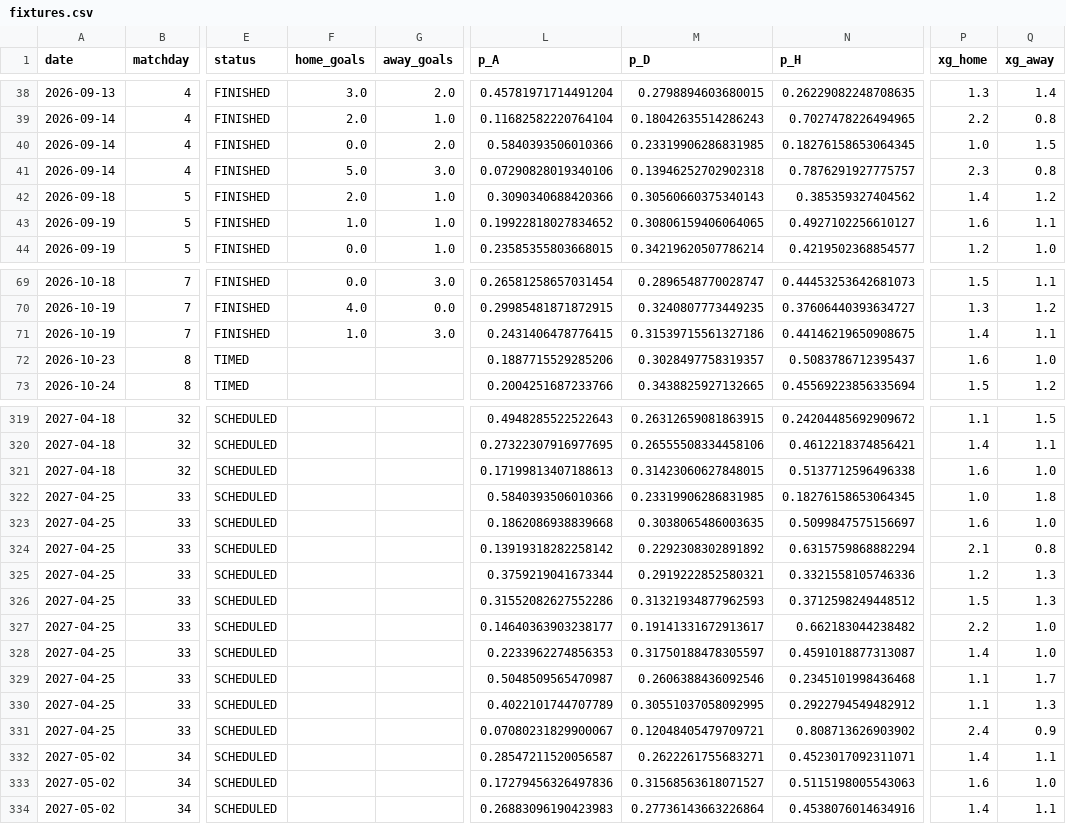
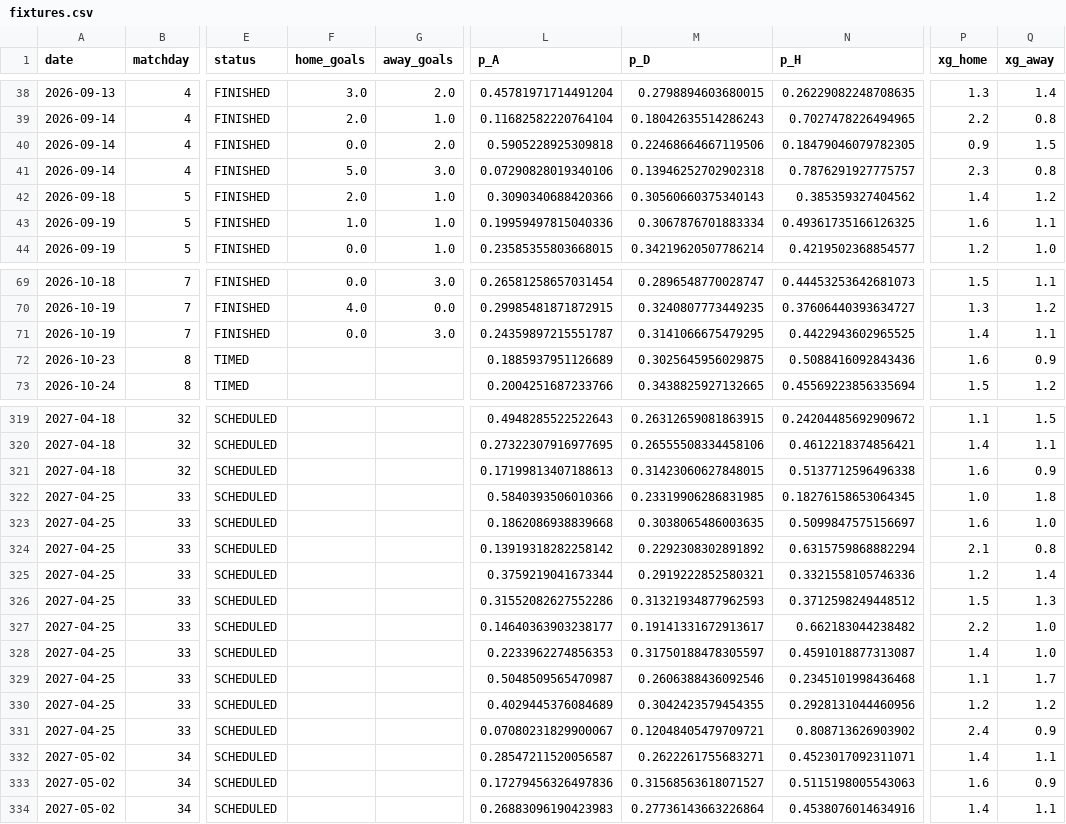
Before and after one commit to Treforis/Football-Score-Predictor, a CSV file: artifacts/SA/fixtures.csv, drawn as a sheet; only a part is shown, gaps mark what is left out; the diff covers the shown part only; the diff names each change by its address in the sheet, - before the commit and + after, or states it on an @@ line.

```diff
--- a/artifacts/SA/fixtures.csv
+++ b/artifacts/SA/fixtures.csv
-L40 (p_A): 0.5840393506010366
+L40 (p_A): 0.5905228925309818
-M40 (p_D): 0.23319906286831985
+M40 (p_D): 0.22468664667119506
-N40 (p_H): 0.18276158653064345
+N40 (p_H): 0.18479046079782305
-P40 (xg_home): 1.0
+P40 (xg_home): 0.9
-L43 (p_A): 0.19922818027834652
+L43 (p_A): 0.19959497815040336
-M43 (p_D): 0.30806159406064065
+M43 (p_D): 0.3067876701883334
-N43 (p_H): 0.4927102256610127
+N43 (p_H): 0.49361735166126325
-F71 (home_goals): 1.0
+F71 (home_goals): 0.0
-L71 (p_A): 0.2431406478776415
+L71 (p_A): 0.24359897215551787
-M71 (p_D): 0.31539715561327186
+M71 (p_D): 0.3141066675479295
-N71 (p_H): 0.44146219650908675
+N71 (p_H): 0.4422943602965525
-L72 (p_A): 0.1887715529285206
+L72 (p_A): 0.1885937951126689
-M72 (p_D): 0.3028497758319357
+M72 (p_D): 0.3025645956029875
-N72 (p_H): 0.5083786712395437
+N72 (p_H): 0.5088416092843436
-Q72 (xg_away): 1.0
+Q72 (xg_away): 0.9
-Q321 (xg_away): 1.0
+Q321 (xg_away): 0.9
-Q325 (xg_away): 1.3
+Q325 (xg_away): 1.4
-L330 (p_A): 0.4022101744707789
+L330 (p_A): 0.4029445376084689
-M330 (p_D): 0.30551037058092995
+M330 (p_D): 0.3042423579454355
-N330 (p_H): 0.2922794549482912
+N330 (p_H): 0.2928131044460956
-P330 (xg_home): 1.1
+P330 (xg_home): 1.2
-Q330 (xg_away): 1.3
+Q330 (xg_away): 1.2
-Q333 (xg_away): 1.0
+Q333 (xg_away): 0.9
```
Also changed, not shown: 70 edited cells elsewhere in this file, artifacts/PL/fixtures.csv, artifacts/PL/weekly.csv, 4 other files.
